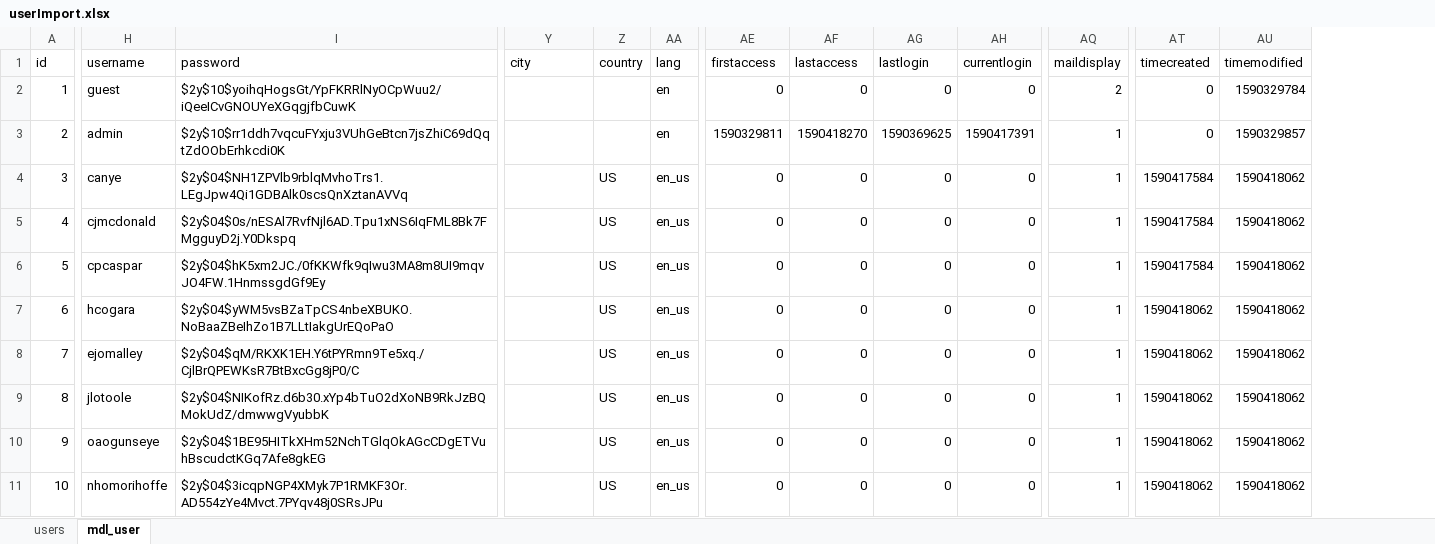
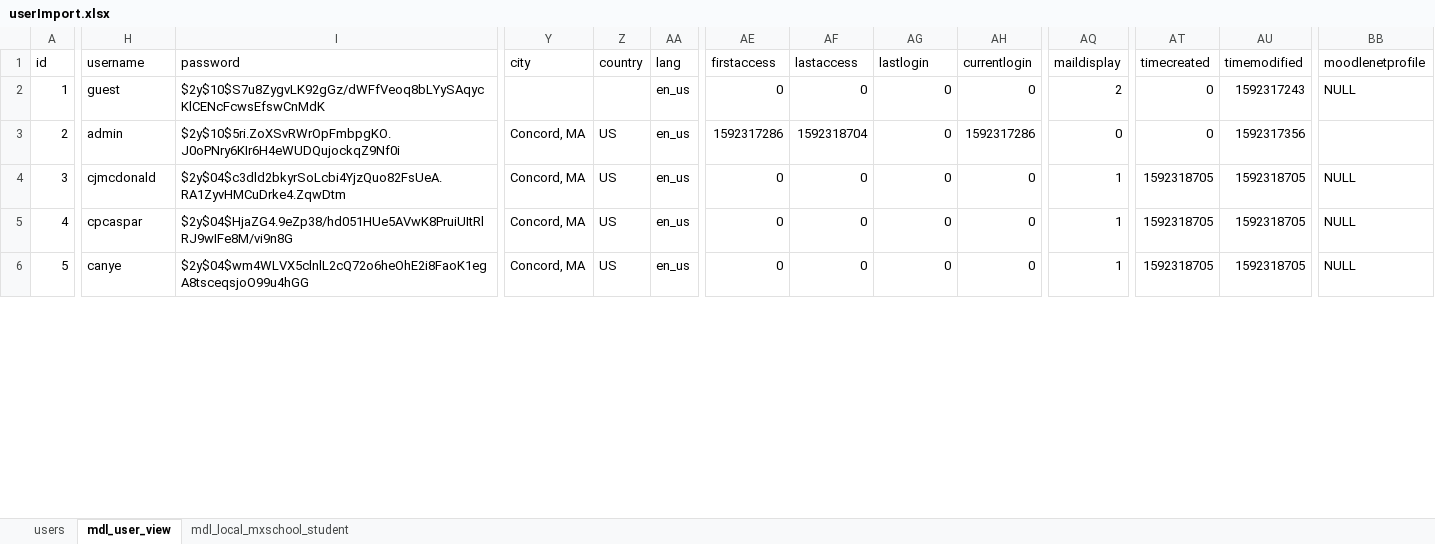
Before and after one commit to cjmcdonald42/mxMoodle, an Excel workbook: sampleData/userImport.xlsx, sheet mdl_user_view, drawn as a sheet; only a part is shown, gaps mark what is left out; values as stored, in another font and other column widths than the file's, no borders; removed rows and columns are numbered as before the commit, all else as after; rows hold the shown columns only; the diff covers the shown part only; the diff names each change by its address in the sheet, - before the commit and + after, or states it on an @@ line.

Commit message:
Sample Data Update

```diff
--- a/sampleData/userImport.xlsx (sheet mdl_user_view)
+++ b/sampleData/userImport.xlsx (sheet mdl_user_view)
-sheet tab: mdl_user
+sheet tab: mdl_user_view
+sheet tab: mdl_local_mxschool_student
+column BB (moodlenetprofile), rows 2-6: NULL |  | NULL | NULL | NULL
-I2 (password): $2y$10$yoihqHogsGt/YpFKRRlNyOCpWuu2/iQeeICvGNOUYeXGqgjfbCuwK
+I2 (password): $2y$10$S7u8ZygvLK92gGz/dWFfVeoq8bLYySAqycKlCENcFcwsEfswCnMdK
-AA2:AA3 (lang): en
+AA2:AA3 (lang): en_us
-AU2 (timemodified): 1590329784
+AU2 (timemodified): 1592317243
-I3 (password): $2y$10$rr1ddh7vqcuFYxju3VUhGeBtcn7jsZhiC69dQqtZdOObErhkcdi0K
+I3 (password): $2y$10$5ri.ZoXSvRWrOpFmbpgKO.J0oPNry6KIr6H4eWUDQujockqZ9Nf0i
-Y3 (city): (empty)
+Y3 (city): Concord, MA
-Z3 (country): (empty)
+Z3 (country): US
-AE3 (firstaccess): 1590329811
+AE3 (firstaccess): 1592317286
-AF3 (lastaccess): 1590418270
+AF3 (lastaccess): 1592318704
-AG3 (lastlogin): 1590369625
+AG3 (lastlogin): 0
-AH3 (currentlogin): 1590417391
+AH3 (currentlogin): 1592317286
-AQ3 (maildisplay): 1
+AQ3 (maildisplay): 0
-AU3 (timemodified): 1590329857
+AU3 (timemodified): 1592317356
-row 4: 3 | canye | $2y$04$NH1ZPVlb9rblqMvhoTrs1.LEgJpw4Qi1GDBAlk0scsQnXztanAVVq |  | US | en_us | 0 | 0 | 0 | 0 | 1 | 1590417584 | 1590418062
@@ column A (id) renumbered between rows 4 and 9 @@
-I4 (password): $2y$04$0s/nESAl7RvfNjl6AD.Tpu1xNS6IqFML8Bk7FMgguyD2j.Y0Dkspq
+I4 (password): $2y$04$c3dld2bkyrSoLcbi4YjzQuo82FsUeA.RA1ZyvHMCuDrke4.ZqwDtm
-Y4:Y5 (city): (empty)
+Y4:Y5 (city): Concord, MA
-AT4:AT5 (timecreated): 1590417584
+AT4:AT5 (timecreated): 1592318705
-AU4:AU5 (timemodified): 1590418062
+AU4:AU5 (timemodified): 1592318705
-I5 (password): $2y$04$hK5xm2JC./0fKKWfk9qIwu3MA8m8UI9mqvJO4FW.1HnmssgdGf9Ey
+I5 (password): $2y$04$HjaZG4.9eZp38/hd051HUe5AVwK8PruiUItRlRJ9wIFe8M/vi9n8G
-row 7: 6 | hcogara | $2y$04$yWM5vsBZaTpCS4nbeXBUKO.NoBaaZBeIhZo1B7LLtIakgUrEQoPaO |  | US | en_us | 0 | 0 | 0 | 0 | 1 | 1590418062 | 1590418062
-row 8: 7 | ejomalley | $2y$04$qM/RKXK1EH.Y6tPYRmn9Te5xq./CjlBrQPEWKsR7BtBxcGg8jP0/C |  | US | en_us | 0 | 0 | 0 | 0 | 1 | 1590418062 | 1590418062
-row 9: 8 | jlotoole | $2y$04$NIKofRz.d6b30.xYp4bTuO2dXoNB9RkJzBQMokUdZ/dmwwgVyubbK |  | US | en_us | 0 | 0 | 0 | 0 | 1 | 1590418062 | 1590418062
-H6 (username): oaogunseye
+H6 (username): canye
-I6 (password): $2y$04$1BE95HITkXHm52NchTGlqOkAGcCDgETVuhBscudctKGq7Afe8gkEG
+I6 (password): $2y$04$wm4WLVX5clnlL2cQ72o6heOhE2i8FaoK1egA8tsceqsjoO99u4hGG
-Y6 (city): (empty)
+Y6 (city): Concord, MA
-AT6 (timecreated): 1590418062
+AT6 (timecreated): 1592318705
-AU6 (timemodified): 1590418062
+AU6 (timemodified): 1592318705
-row 11: 10 | nhomorihoffe | $2y$04$3icqpNGP4XMyk7P1RMKF3Or.AD554zYe4Mvct.7PYqv48j0SRsJPu |  | US | en_us | 0 | 0 | 0 | 0 | 1 | 1590418062 | 1590418062
```
Also changed, not shown: 6 removed rows and 17 edited cells elsewhere in this sheet, sheet users, 2 other files.
